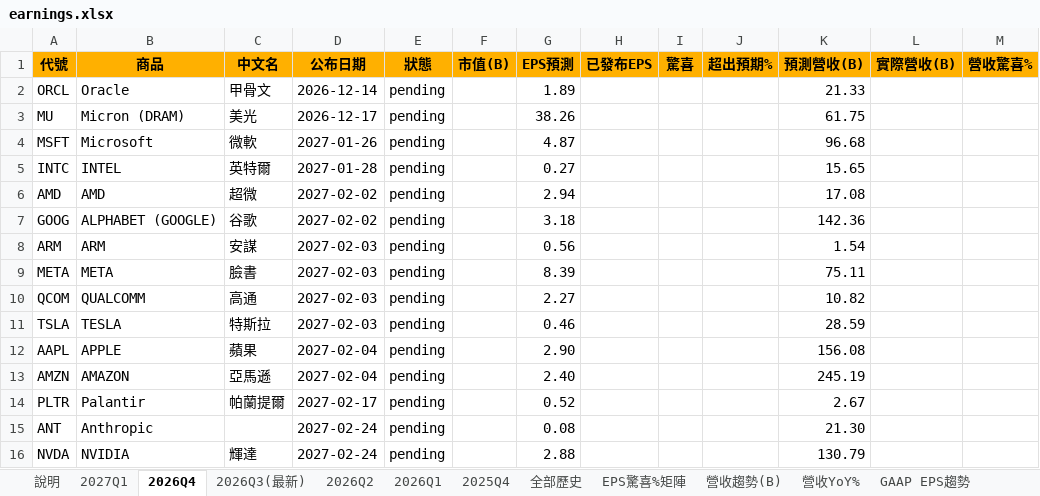
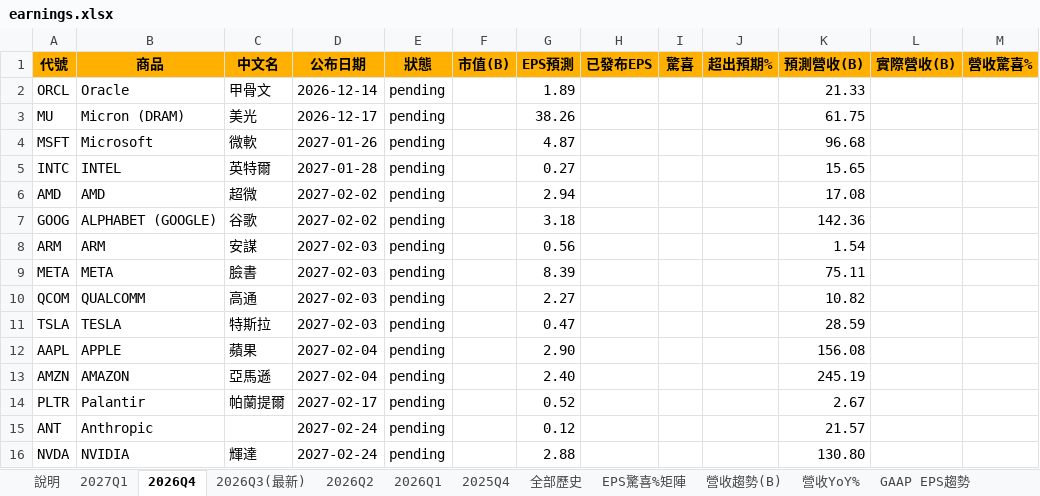
Before and after one commit to mywu-cloud/ustech, an Excel workbook: public/data/exports/earnings.xlsx, sheet 2026Q4, drawn as a sheet; values as stored, in another font and other column widths than the file's, no borders; conditional formats not drawn; the diff names each change by its address in the sheet, - before the commit and + after, or states it on an @@ line.

```diff
--- a/public/data/exports/earnings.xlsx (sheet 2026Q4)
+++ b/public/data/exports/earnings.xlsx (sheet 2026Q4)
-G11 (EPS預測): 0.46
+G11 (EPS預測): 0.47
-G15 (EPS預測): 0.08
+G15 (EPS預測): 0.12
-K15 (預測營收(B)): 21.30
+K15 (預測營收(B)): 21.57
-K16 (預測營收(B)): 130.79
+K16 (預測營收(B)): 130.80
```
Also changed, not shown: sheet 全部歷史, sheet 說明, sheet 2026Q3(最新), 4 other files.
